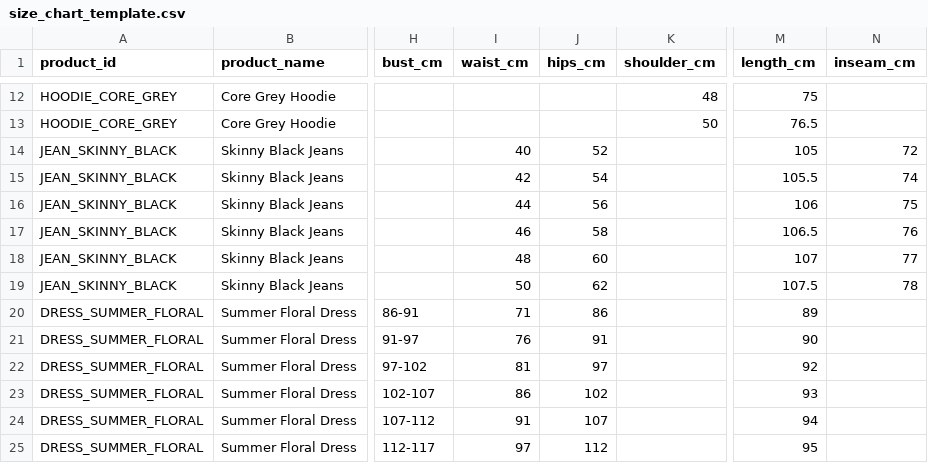
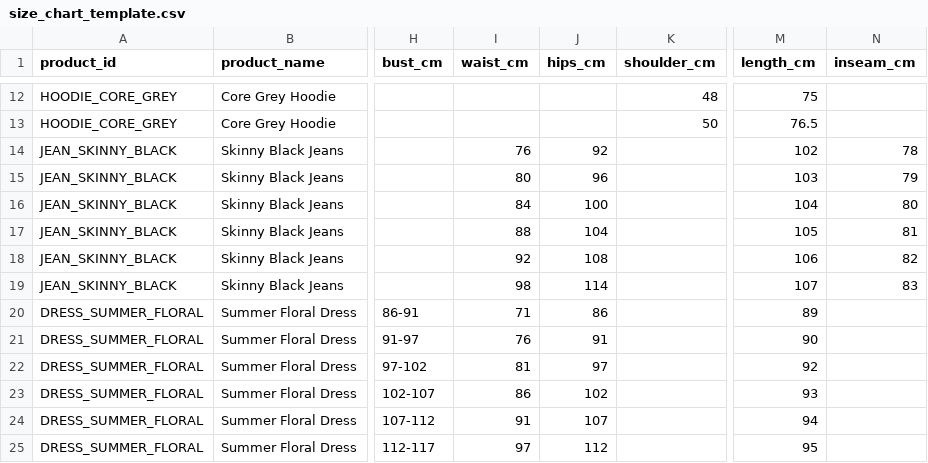
Before and after one commit to TARiBIO/untold4th, a CSV file: backend/size_chart_template.csv, drawn as a sheet; only a part is shown, gaps mark what is left out; the diff names each change by its address in the sheet, - before the commit and + after, or states it on an @@ line.

Commit message:
Update size charts, backend logic and JS client

```diff
--- a/backend/size_chart_template.csv
+++ b/backend/size_chart_template.csv
-I14 (waist_cm): 40
+I14 (waist_cm): 76
-J14 (hips_cm): 52
+J14 (hips_cm): 92
-M14 (length_cm): 105
+M14 (length_cm): 102
-N14 (inseam_cm): 72
+N14 (inseam_cm): 78
-I15 (waist_cm): 42
+I15 (waist_cm): 80
-J15 (hips_cm): 54
+J15 (hips_cm): 96
-M15 (length_cm): 105.5
+M15 (length_cm): 103
-N15 (inseam_cm): 74
+N15 (inseam_cm): 79
-I16 (waist_cm): 44
+I16 (waist_cm): 84
-J16 (hips_cm): 56
+J16 (hips_cm): 100
-M16 (length_cm): 106
+M16 (length_cm): 104
-N16 (inseam_cm): 75
+N16 (inseam_cm): 80
-I17 (waist_cm): 46
+I17 (waist_cm): 88
-J17 (hips_cm): 58
+J17 (hips_cm): 104
-M17 (length_cm): 106.5
+M17 (length_cm): 105
-N17 (inseam_cm): 76
+N17 (inseam_cm): 81
-I18 (waist_cm): 48
+I18 (waist_cm): 92
-J18 (hips_cm): 60
+J18 (hips_cm): 108
-M18 (length_cm): 107
+M18 (length_cm): 106
-N18 (inseam_cm): 77
+N18 (inseam_cm): 82
-I19 (waist_cm): 50
+I19 (waist_cm): 98
-J19 (hips_cm): 62
+J19 (hips_cm): 114
-M19 (length_cm): 107.5
+M19 (length_cm): 107
-N19 (inseam_cm): 78
+N19 (inseam_cm): 83
```
Also changed, not shown: 4 other files.
